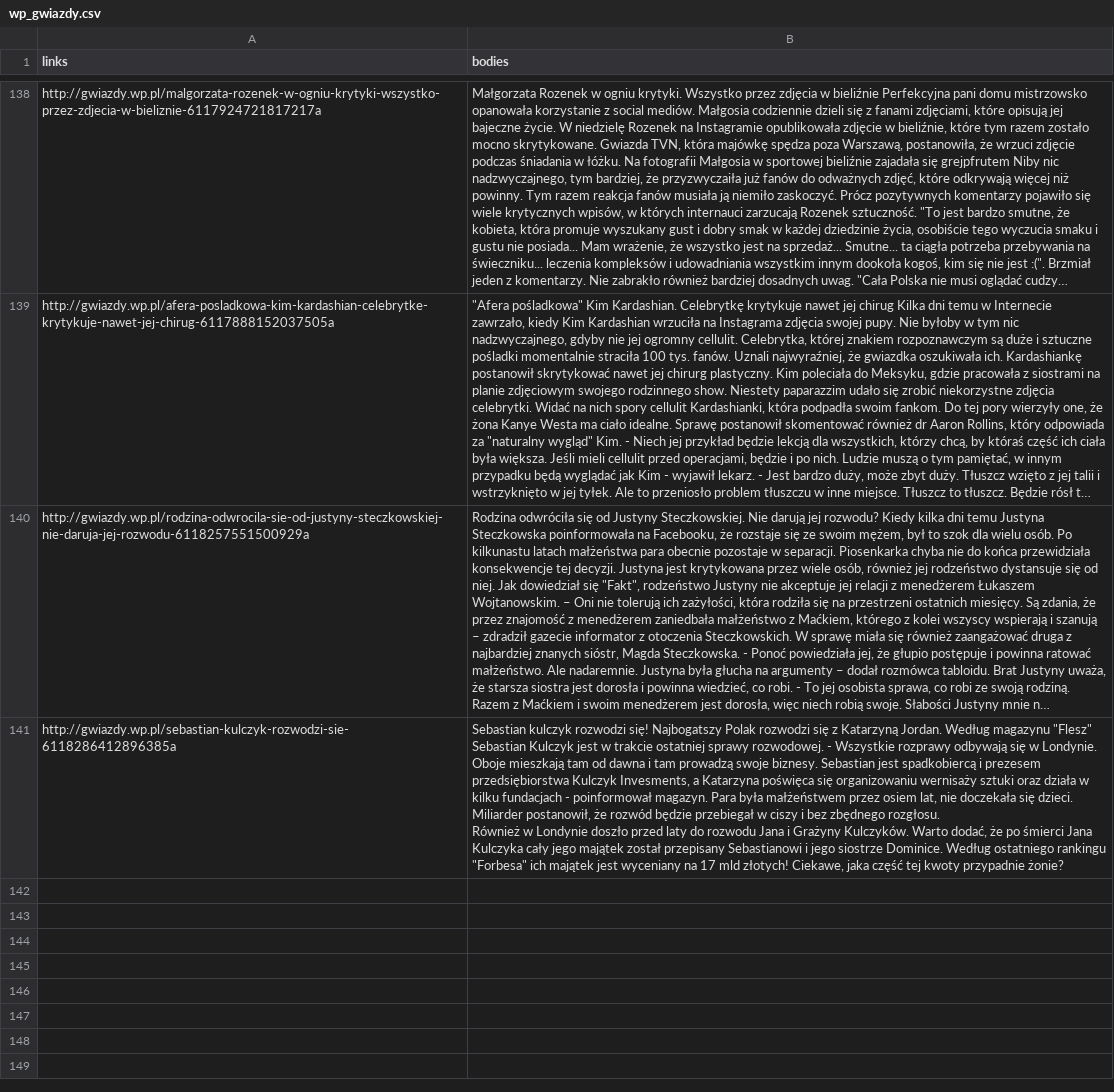
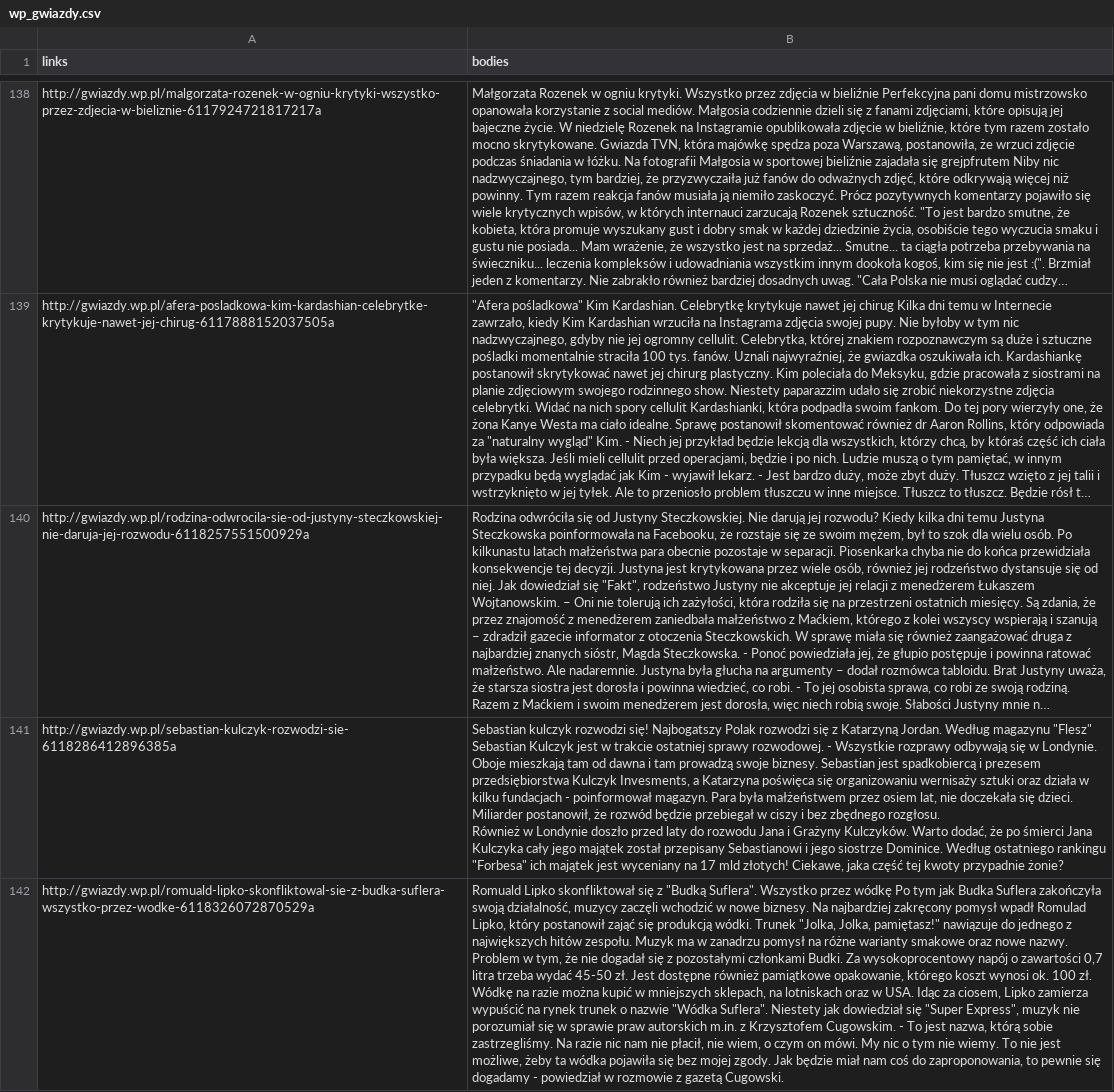
Before and after one commit to MarcinKosinski/trigeR5, a CSV file: data/wp_gwiazdy.csv, drawn as a sheet; only a part is shown, gaps mark what is left out; long unchanged cells end in …; the diff names each change by its address in the sheet, - before the commit and + after, or states it on an @@ line.

```diff
--- a/data/wp_gwiazdy.csv
+++ b/data/wp_gwiazdy.csv
+row 142: http://gwiazdy.wp.pl/romuald-lipko-skonfliktowal-sie-z-budka-suflera-wszystko-przez-wodke-6118326072870529a | Romuald Lipko skonfliktował się z "Budką Suflera". Wszystko przez wódkę Po tym jak Budka Suflera zakończyła swoją działalność, muzycy zaczęli wchodzić w nowe biznesy. Na najbardziej zakręcony pomysł wpadł Romulad Lipko, który postanowił zająć się produkcją wódki. Trunek "Jolka, Jolka, pamiętasz!" nawiązuje do jednego z największych hitów zespołu. Muzyk ma w zanadrzu pomysł na różne warianty smakowe oraz nowe nazwy. Problem w tym, że nie dogadał się z pozostałymi członkami Budki. Za wysokoprocentowy napój o zawartości 0,7 litra trzeba wydać 45-50 zł. Jest dostępne również pamiątkowe opakowanie, którego koszt wynosi ok. 100 zł. Wódkę na razie można kupić w mniejszych sklepach, na lotniskach oraz w USA. Idąc za ciosem, Lipko zamierza wypuścić na rynek trunek o nazwie "Wódka Suflera". Niestety jak dowiedział się "Super Express", muzyk nie porozumiał się w sprawie praw autorskich m.in. z Krzysztofem Cugowskim. - To jest nazwa, którą sobie zastrzegliśmy. Na razie nic nam nie płacił, nie wiem, o czym on mówi. My nic o tym nie wiemy. To nie jest możliwe, żeby ta wódka pojawiła się bez mojej zgody. Jak będzie miał nam coś do zaproponowania, to pewnie się dogadamy - powiedział w rozmowie z gazetą Cugowski.
```
Also changed, not shown: 3 other files.
